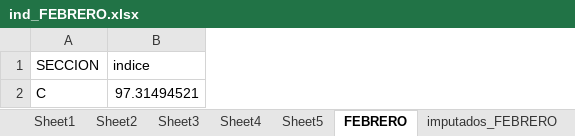
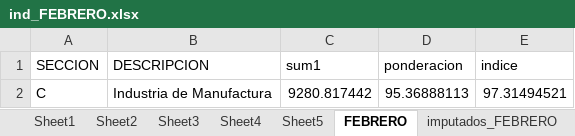
Before and after one commit to ShannonNCM/IPP, an Excel workbook: ind_FEBRERO.xlsx, sheet FEBRERO, drawn as a sheet; values as stored, in another font and other column widths than the file's, no borders; the diff names each change by its address in the sheet, - before the commit and + after, or states it on an @@ line.

```diff
--- a/ind_FEBRERO.xlsx (sheet FEBRERO)
+++ b/ind_FEBRERO.xlsx (sheet FEBRERO)
+column B (DESCRIPCION), row 2: Industria de Manufactura
+column C (sum1), row 2: 9280.817442
+column D (ponderacion), row 2: 95.36888113
```
Also changed, not shown: sheet Sheet1, sheet Sheet5, sheet Sheet4, sheet Sheet3, sheet Sheet2, ind_DICIEMBRE.xlsx, ind_ENERO.xlsx, 7 other files.
